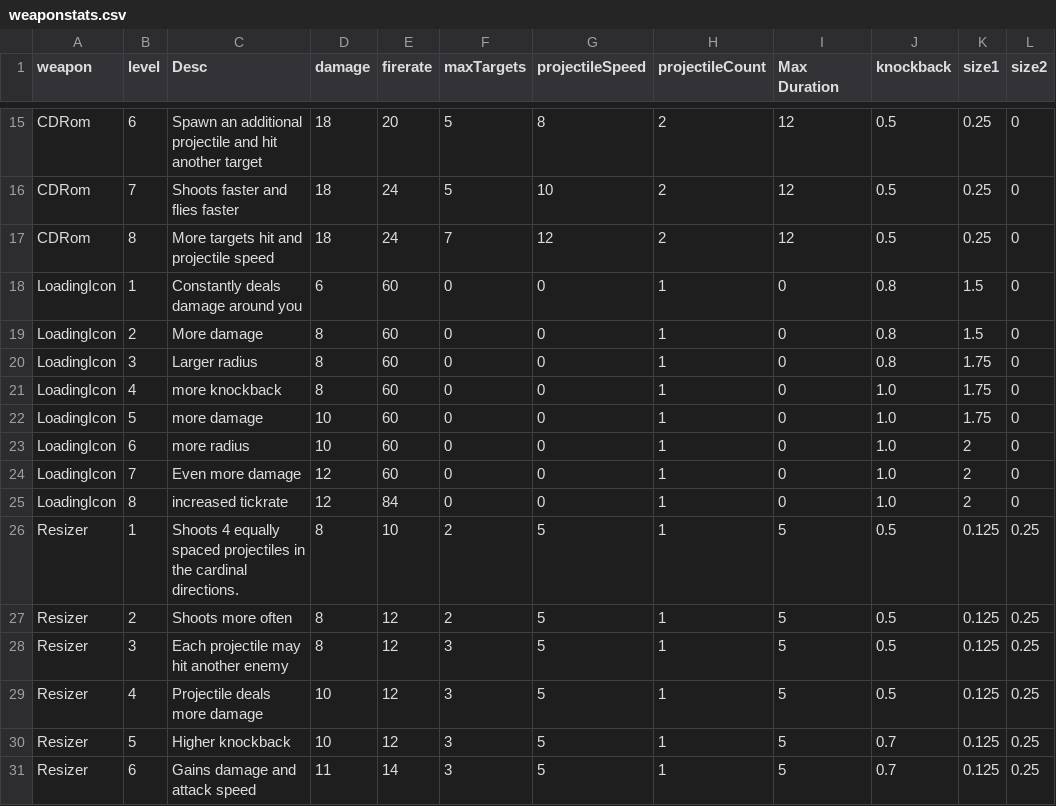
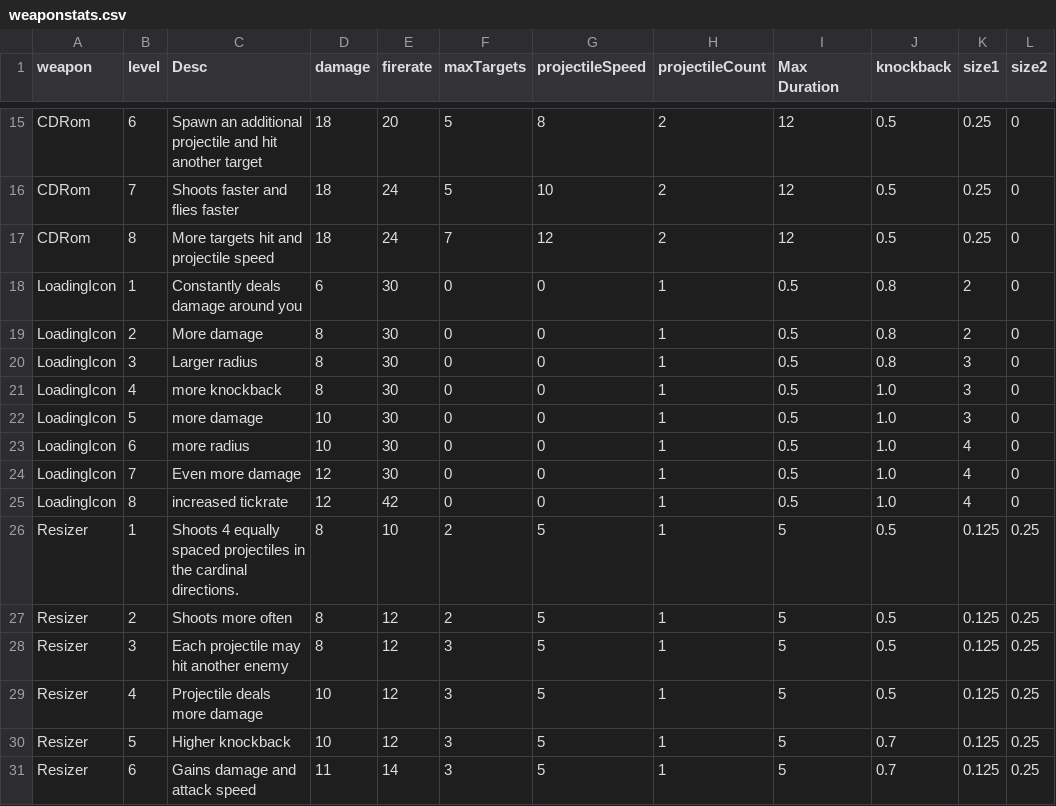
Before and after one commit to RawandAhmadGit/DesktopSurvivor, a CSV file: Assets/dataressources/weaponstats.csv, drawn as a sheet; only a part is shown, gaps mark what is left out.

```diff
--- a/Assets/dataressources/weaponstats.csv
+++ b/Assets/dataressources/weaponstats.csv
@@ -17,10 +17,10 @@ CDRom,7,Shoots faster and flies faster,18,24,5,10,2,12,0.5,0.25,0,
 CDRom,8,More targets hit and projectile speed,18,24,7,12,2,12,0.5,0.25,0,
-LoadingIcon,1,Constantly deals damage around you,6,60,0,0,1,0,0.8,1.5,0,
-LoadingIcon,2,More damage,8,60,0,0,1,0,0.8,1.5,0,
-LoadingIcon,3,Larger radius,8,60,0,0,1,0,0.8,1.75,0,
-LoadingIcon,4,more knockback,8,60,0,0,1,0,1.0,1.75,0,
-LoadingIcon,5,more damage,10,60,0,0,1,0,1.0,1.75,0,
-LoadingIcon,6,more radius,10,60,0,0,1,0,1.0,2,0,
-LoadingIcon,7,Even more damage,12,60,0,0,1,0,1.0,2,0,
-LoadingIcon,8,increased tickrate,12,84,0,0,1,0,1.0,2,0,
+LoadingIcon,1,Constantly deals damage around you,6,30,0,0,1,0.5,0.8,2,0,
+LoadingIcon,2,More damage,8,30,0,0,1,0.5,0.8,2,0,
+LoadingIcon,3,Larger radius,8,30,0,0,1,0.5,0.8,3,0,
+LoadingIcon,4,more knockback,8,30,0,0,1,0.5,1.0,3,0,
+LoadingIcon,5,more damage,10,30,0,0,1,0.5,1.0,3,0,
+LoadingIcon,6,more radius,10,30,0,0,1,0.5,1.0,4,0,
+LoadingIcon,7,Even more damage,12,30,0,0,1,0.5,1.0,4,0,
+LoadingIcon,8,increased tickrate,12,42,0,0,1,0.5,1.0,4,0,
 Resizer,1,Shoots 4 equally spaced projectiles in the cardinal directions.,8,10,2,5,1,5,0.5,0.125,0.25,
```
Also changed, not shown: 13 other files.
